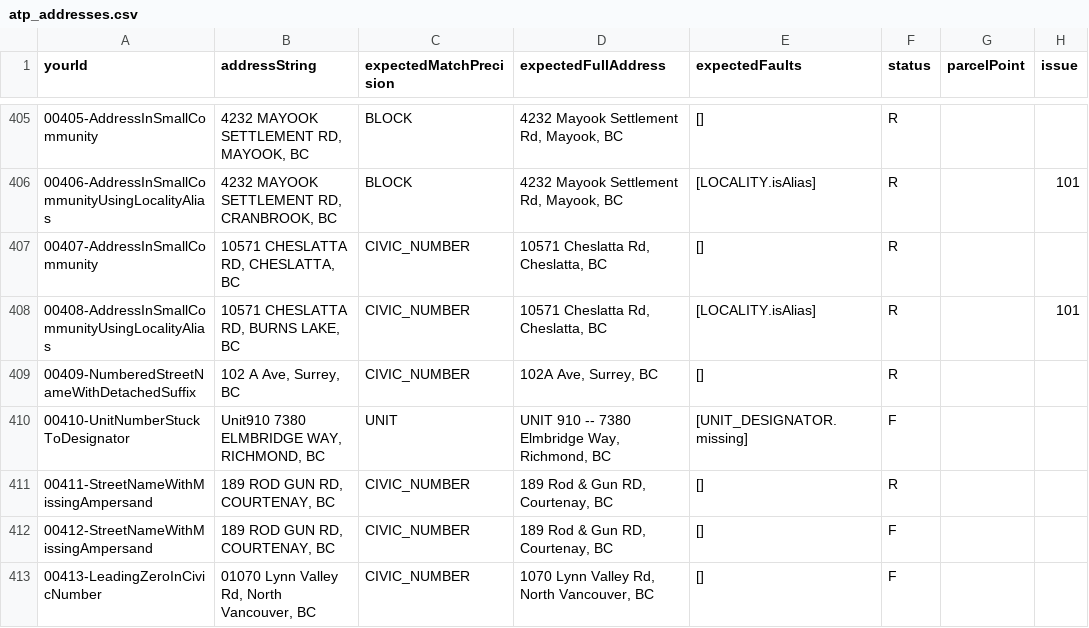
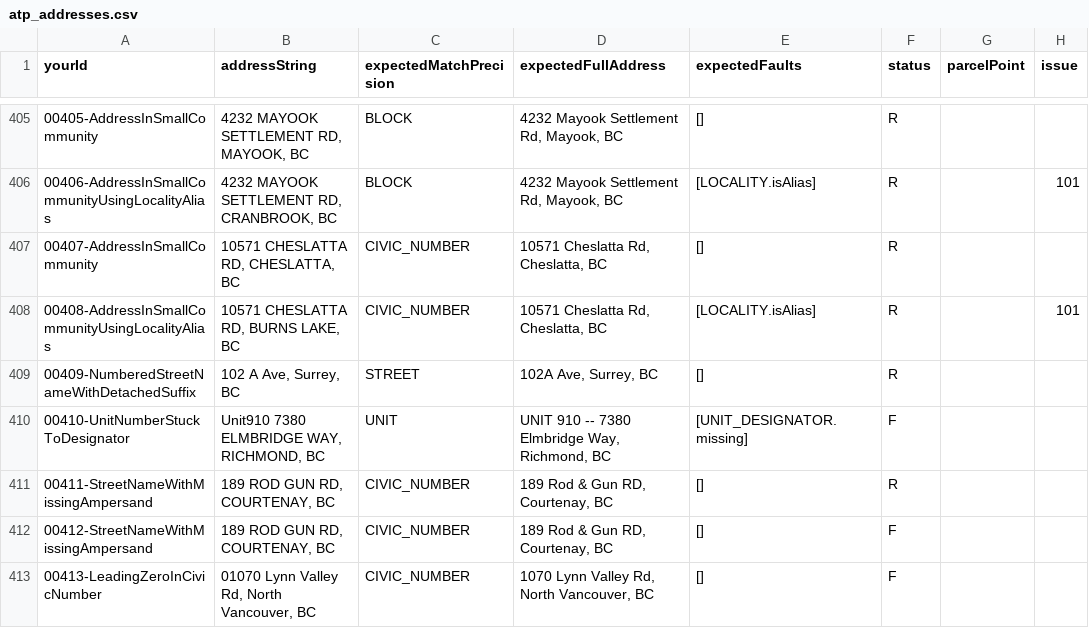
Before and after one commit to bcgov/ols-geocoder, a CSV file: atp_addresses.csv, drawn as a sheet; only a part is shown, gaps mark what is left out; the diff covers the shown part only; the diff names each change by its address in the sheet, - before the commit and + after, or states it on an @@ line.

```diff
--- a/atp_addresses.csv
+++ b/atp_addresses.csv
-C409 (expectedMatchPrecision): CIVIC_NUMBER
+C409 (expectedMatchPrecision): STREET
```
Also changed, not shown: 57 edited cells elsewhere in this file.
